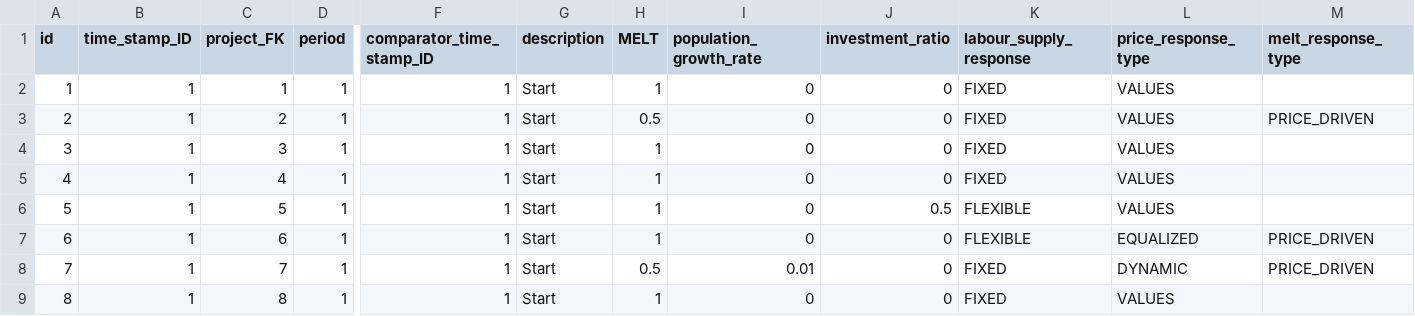
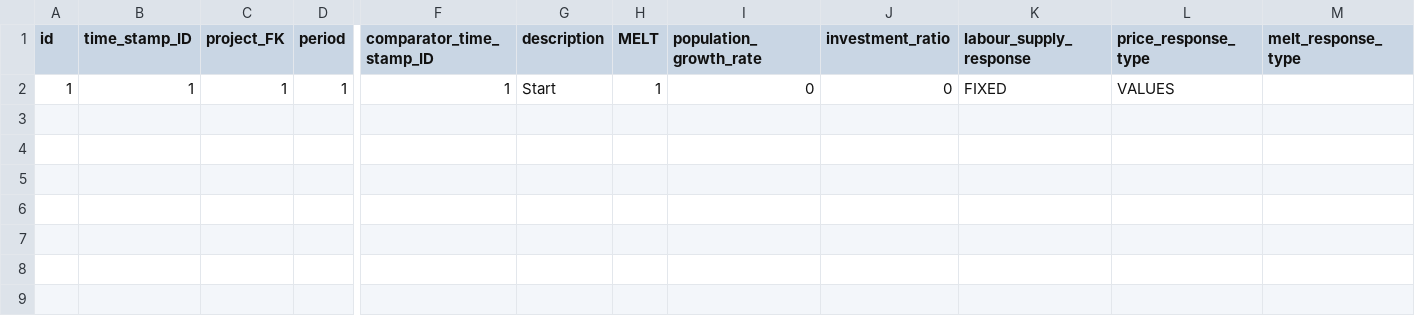
Before and after one commit to znalo/capitalism-10.5, a CSV file: capitalism/static/timestamps.csv, drawn as a sheet; only a part is shown, gaps mark what is left out; rows hold the shown columns only; the diff names each change by its address in the sheet, - before the commit and + after, or states it on an @@ line.

```diff
--- a/capitalism/static/timestamps.csv
+++ b/capitalism/static/timestamps.csv
-row 3: 2 | 1 | 2 | 1 | 1 | Start | 0.5 | 0 | 0 | FIXED | VALUES | PRICE_DRIVEN
-row 4: 3 | 1 | 3 | 1 | 1 | Start | 1 | 0 | 0 | FIXED | VALUES
-row 5: 4 | 1 | 4 | 1 | 1 | Start | 1 | 0 | 0 | FIXED | VALUES
-row 6: 5 | 1 | 5 | 1 | 1 | Start | 1 | 0 | 0.5 | FLEXIBLE | VALUES
-row 7: 6 | 1 | 6 | 1 | 1 | Start | 1 | 0 | 0 | FLEXIBLE | EQUALIZED | PRICE_DRIVEN
-row 8: 7 | 1 | 7 | 1 | 1 | Start | 0.5 | 0.01 | 0 | FIXED | DYNAMIC | PRICE_DRIVEN
-row 9: 8 | 1 | 8 | 1 | 1 | Start | 1 | 0 | 0 | FIXED | VALUES
```
Also changed, not shown: capitalism/static/commodities.csv, 25 other files.
